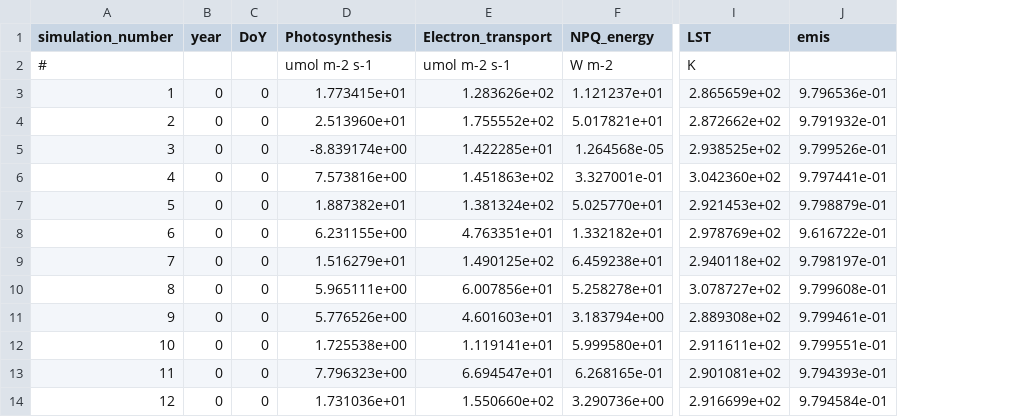
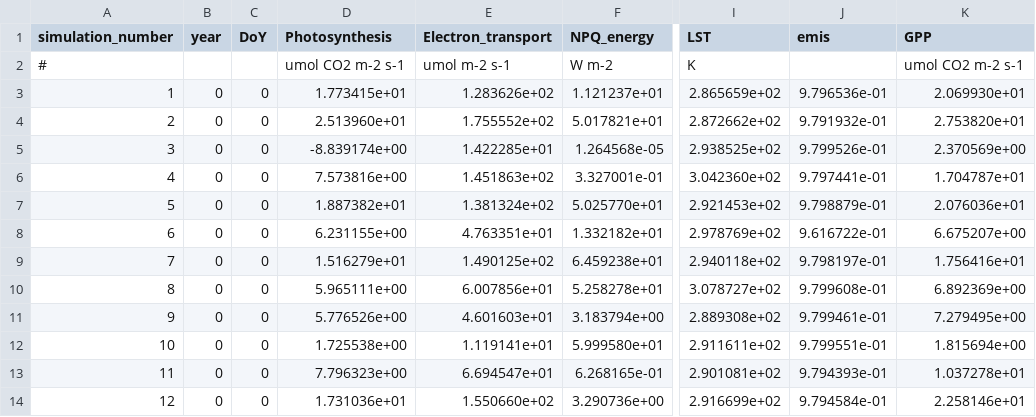
Before and after one commit to Christiaanvandertol/SCOPE, a CSV file: output/verificationdata/vegetation.csv, drawn as a sheet; only a part is shown, gaps mark what is left out; the diff names each change by its address in the sheet, - before the commit and + after, or states it on an @@ line.

Commit message:
GPP to vegetation.csv output

```diff
--- a/output/verificationdata/vegetation.csv
+++ b/output/verificationdata/vegetation.csv
+column K (GPP), rows 2-14: umol CO2 m-2 s-1 | 2.069930e+01 | 2.753820e+01 | 2.370569e+00 | 1.704787e+01 | 2.076036e+01 | 6.675207e+00 | 1.756416e+01 | 6.892369e+00 | 7.279495e+00 | 1.815694e+00 | 1.037278e+01 | 2.258146e+01
-D2 (Photosynthesis): umol m-2 s-1
+D2 (Photosynthesis): umol CO2 m-2 s-1
```
Also changed, not shown: 3 other files.
